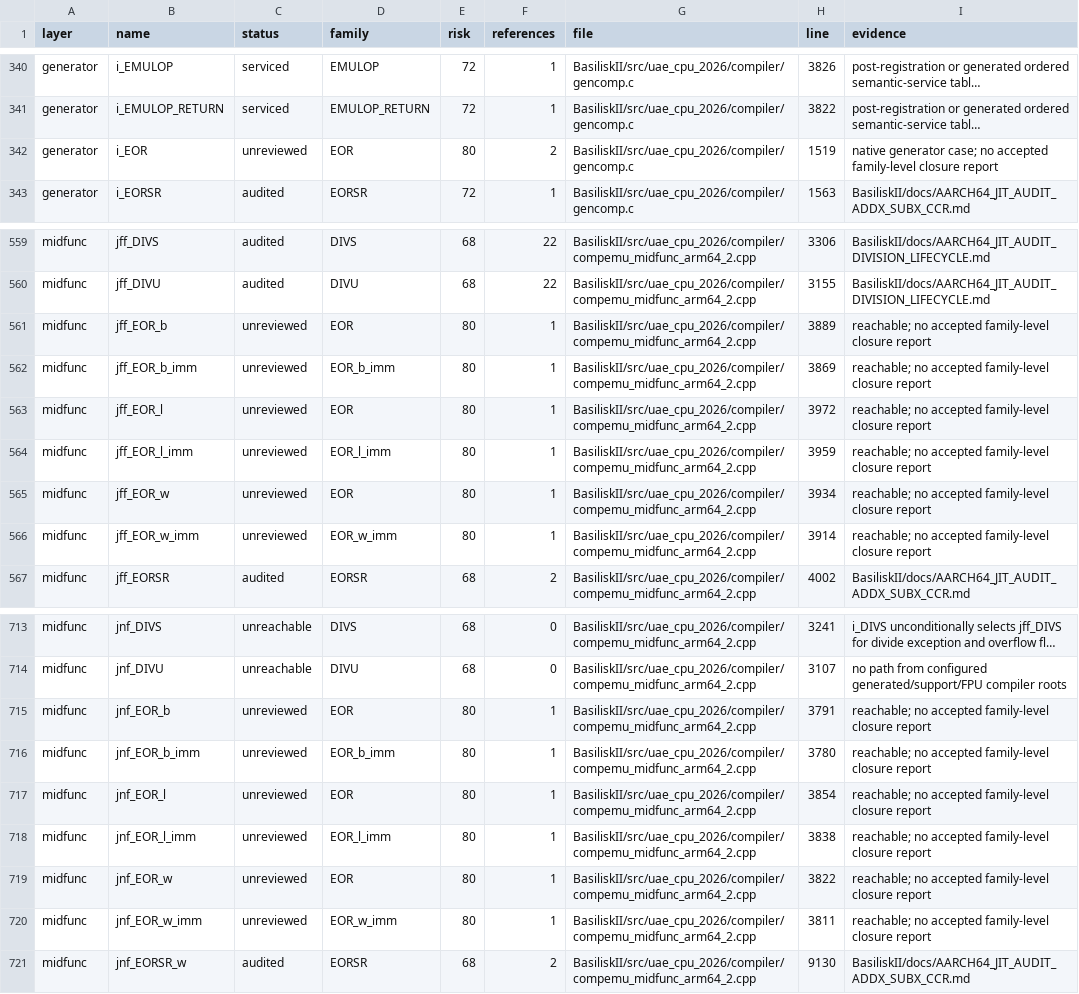
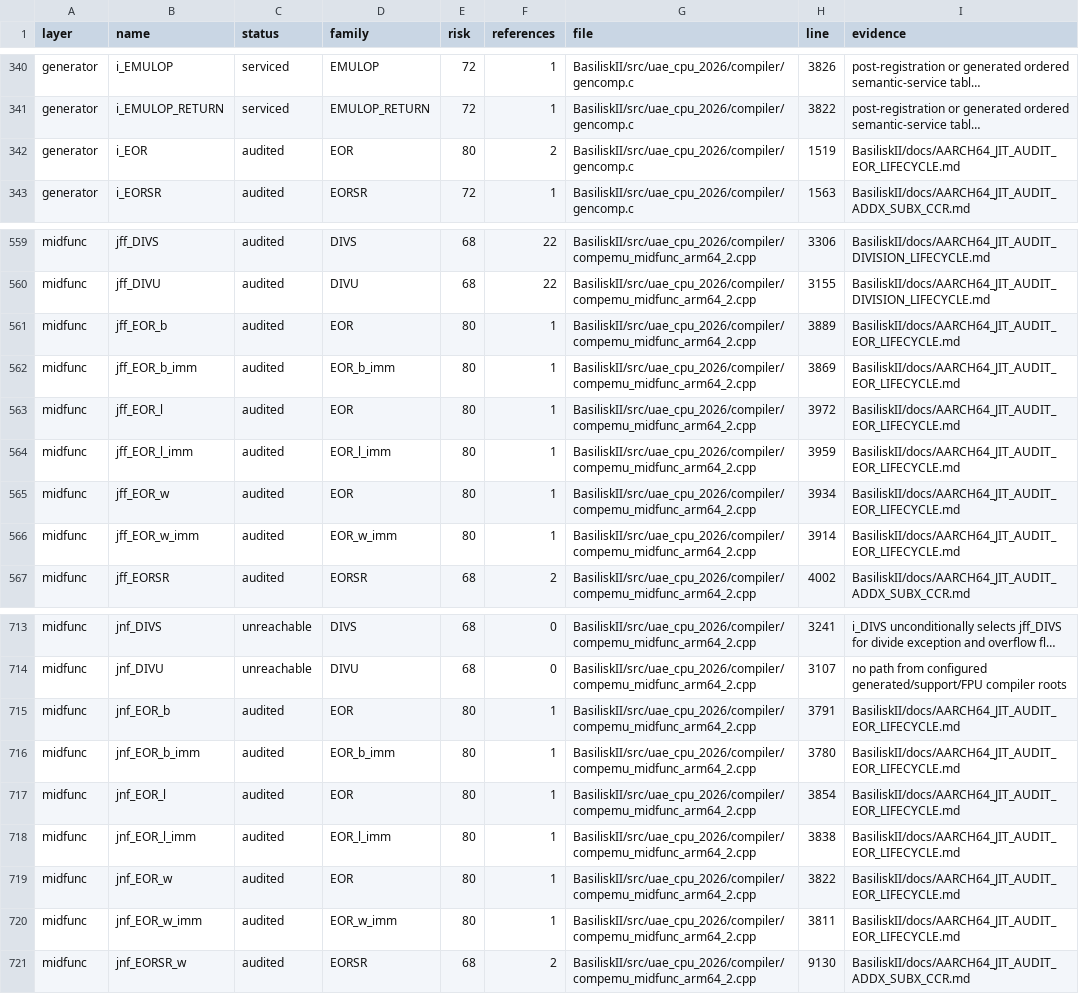
Before and after one commit to rcarmo/macemu, a CSV file: BasiliskII/docs/AARCH64_JIT_CLOSURE_INVENTORY.csv, drawn as a sheet; only a part is shown, gaps mark what is left out; long unchanged cells end in …; the diff names each change by its address in the sheet, - before the commit and + after, or states it on an @@ line.

Commit message:
BasiliskII: close EOR JIT lifecycle

```diff
--- a/BasiliskII/docs/AARCH64_JIT_CLOSURE_INVENTORY.csv
+++ b/BasiliskII/docs/AARCH64_JIT_CLOSURE_INVENTORY.csv
-C342 (status): unreviewed
+C342 (status): audited
-I342 (evidence): native generator case; no accepted family-level closure report
+I342 (evidence): BasiliskII/docs/AARCH64_JIT_AUDIT_EOR_LIFECYCLE.md
-C561:C566 (status): unreviewed
+C561:C566 (status): audited
-I561:I566 (evidence): reachable; no accepted family-level closure report
+I561:I566 (evidence): BasiliskII/docs/AARCH64_JIT_AUDIT_EOR_LIFECYCLE.md
-C715:C720 (status): unreviewed
+C715:C720 (status): audited
-I715:I720 (evidence): reachable; no accepted family-level closure report
+I715:I720 (evidence): BasiliskII/docs/AARCH64_JIT_AUDIT_EOR_LIFECYCLE.md
```
Also changed, not shown: 10 other files.
